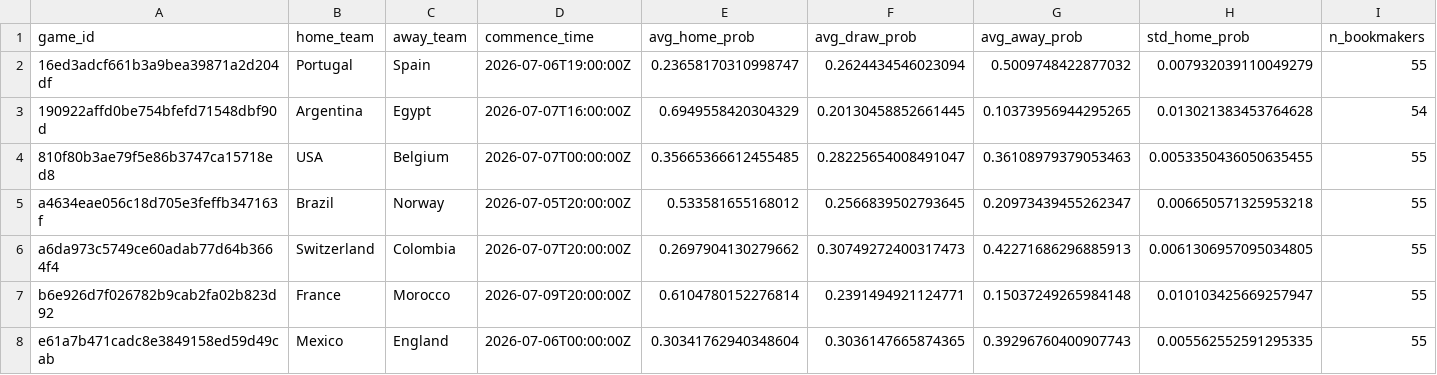
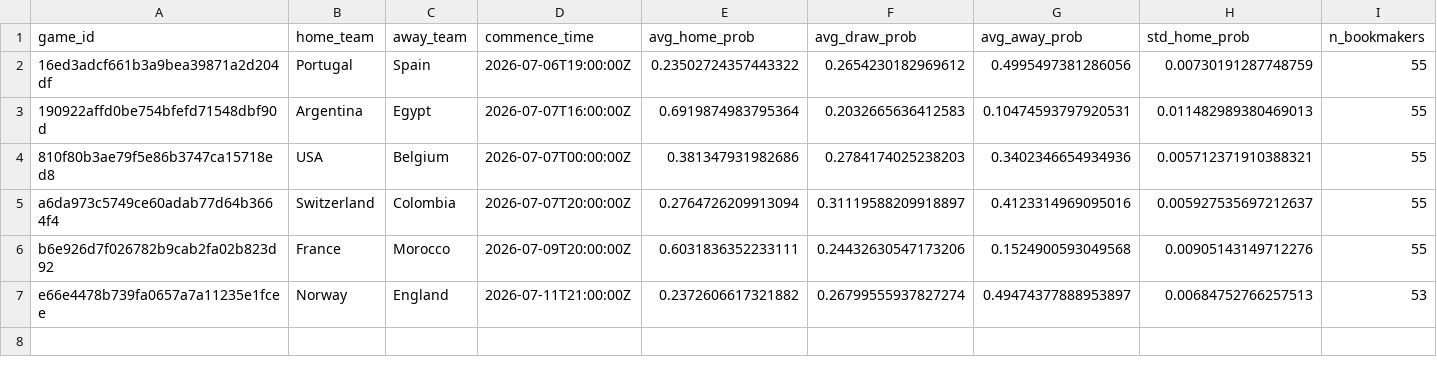
Before and after one commit to romisadeh/world-cup-predictor, a CSV file: data/odds_consensus.csv, drawn as a sheet.

```diff
--- a/data/odds_consensus.csv
+++ b/data/odds_consensus.csv
@@ -1,8 +1,7 @@
 game_id,home_team,away_team,commence_time,avg_home_prob,avg_draw_prob,avg_away_prob,std_home_prob,n_bookmakers
-16ed3adcf661b3a9bea39871a2d204df,Portugal,Spain,2026-07-06T19:00:00Z,0.23658170310998747,0.2624434546023094,0.5009748422877032,0.007932039110049279,55
-190922affd0be754bfefd71548dbf90d,Argentina,Egypt,2026-07-07T16:00:00Z,0.6949558420304329,0.20130458852661445,0.10373956944295265,0.013021383453764628,54
-810f80b3ae79f5e86b3747ca15718ed8,USA,Belgium,2026-07-07T00:00:00Z,0.35665366612455485,0.28225654008491047,0.36108979379053463,0.0053350436050635455,55
-a4634eae056c18d705e3feffb347163f,Brazil,Norway,2026-07-05T20:00:00Z,0.533581655168012,0.2566839502793645,0.20973439455262347,0.006650571325953218,55
-a6da973c5749ce60adab77d64b3664f4,Switzerland,Colombia,2026-07-07T20:00:00Z,0.2697904130279662,0.30749272400317473,0.42271686296885913,0.0061306957095034805,55
-b6e926d7f026782b9cab2fa02b823d92,France,Morocco,2026-07-09T20:00:00Z,0.6104780152276814,0.2391494921124771,0.15037249265984148,0.010103425669257947,55
-e61a7b471cadc8e3849158ed59d49cab,Mexico,England,2026-07-06T00:00:00Z,0.30341762940348604,0.3036147665874365,0.39296760400907743,0.005562552591295335,55
+16ed3adcf661b3a9bea39871a2d204df,Portugal,Spain,2026-07-06T19:00:00Z,0.23502724357443322,0.2654230182969612,0.4995497381286056,0.00730191287748759,55
+190922affd0be754bfefd71548dbf90d,Argentina,Egypt,2026-07-07T16:00:00Z,0.6919874983795364,0.2032665636412583,0.10474593797920531,0.011482989380469013,55
+810f80b3ae79f5e86b3747ca15718ed8,USA,Belgium,2026-07-07T00:00:00Z,0.381347931982686,0.2784174025238203,0.3402346654934936,0.005712371910388321,55
+a6da973c5749ce60adab77d64b3664f4,Switzerland,Colombia,2026-07-07T20:00:00Z,0.2764726209913094,0.31119588209918897,0.4123314969095016,0.005927535697212637,55
+b6e926d7f026782b9cab2fa02b823d92,France,Morocco,2026-07-09T20:00:00Z,0.6031836352233111,0.24432630547173206,0.1524900593049568,0.00905143149712276,55
+e66e4478b739fa0657a7a11235e1fcee,Norway,England,2026-07-11T21:00:00Z,0.2372606617321882,0.26799555937827274,0.49474377888953897,0.00684752766257513,53
```
Also changed, not shown: 1 other file.
